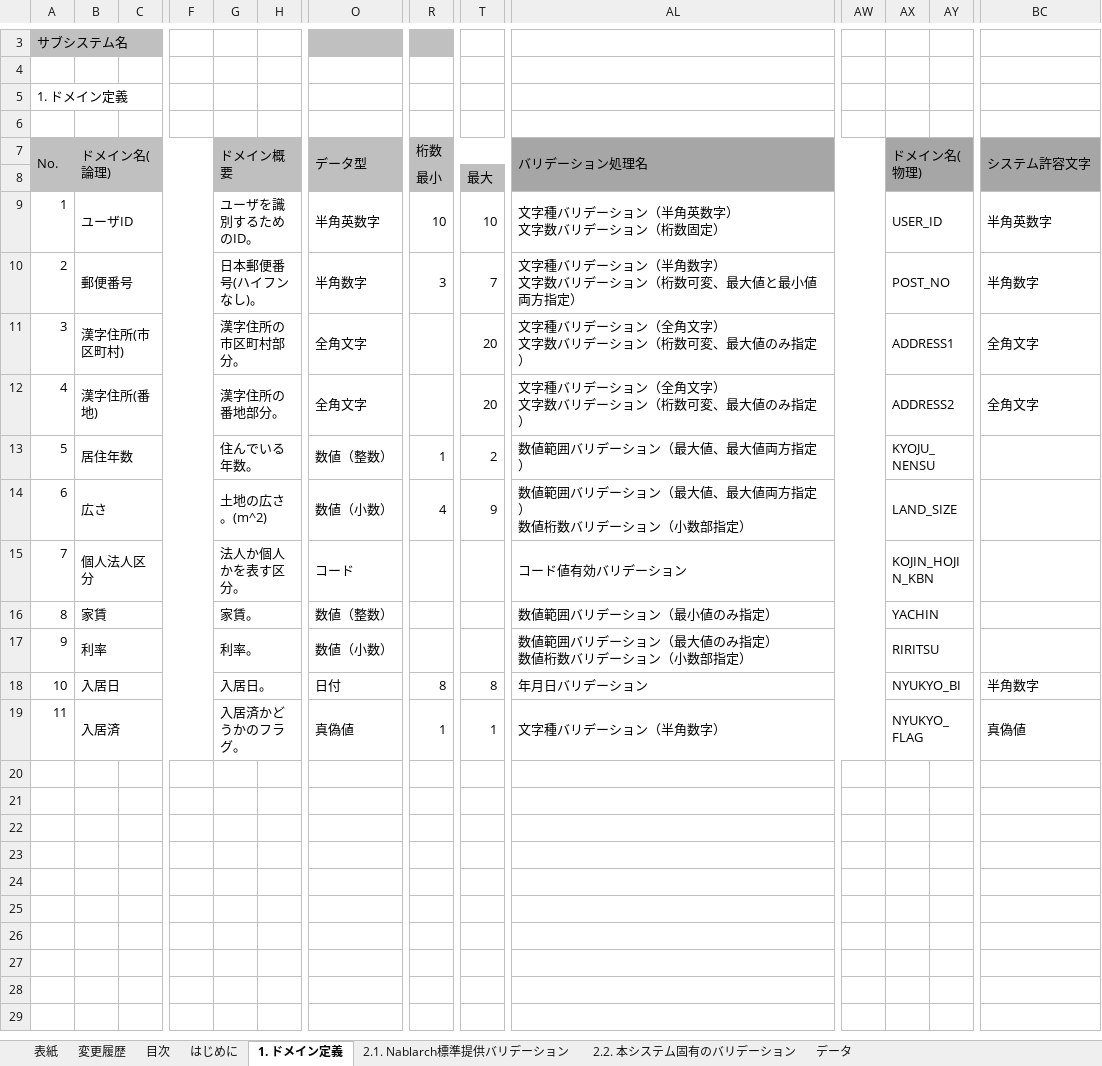
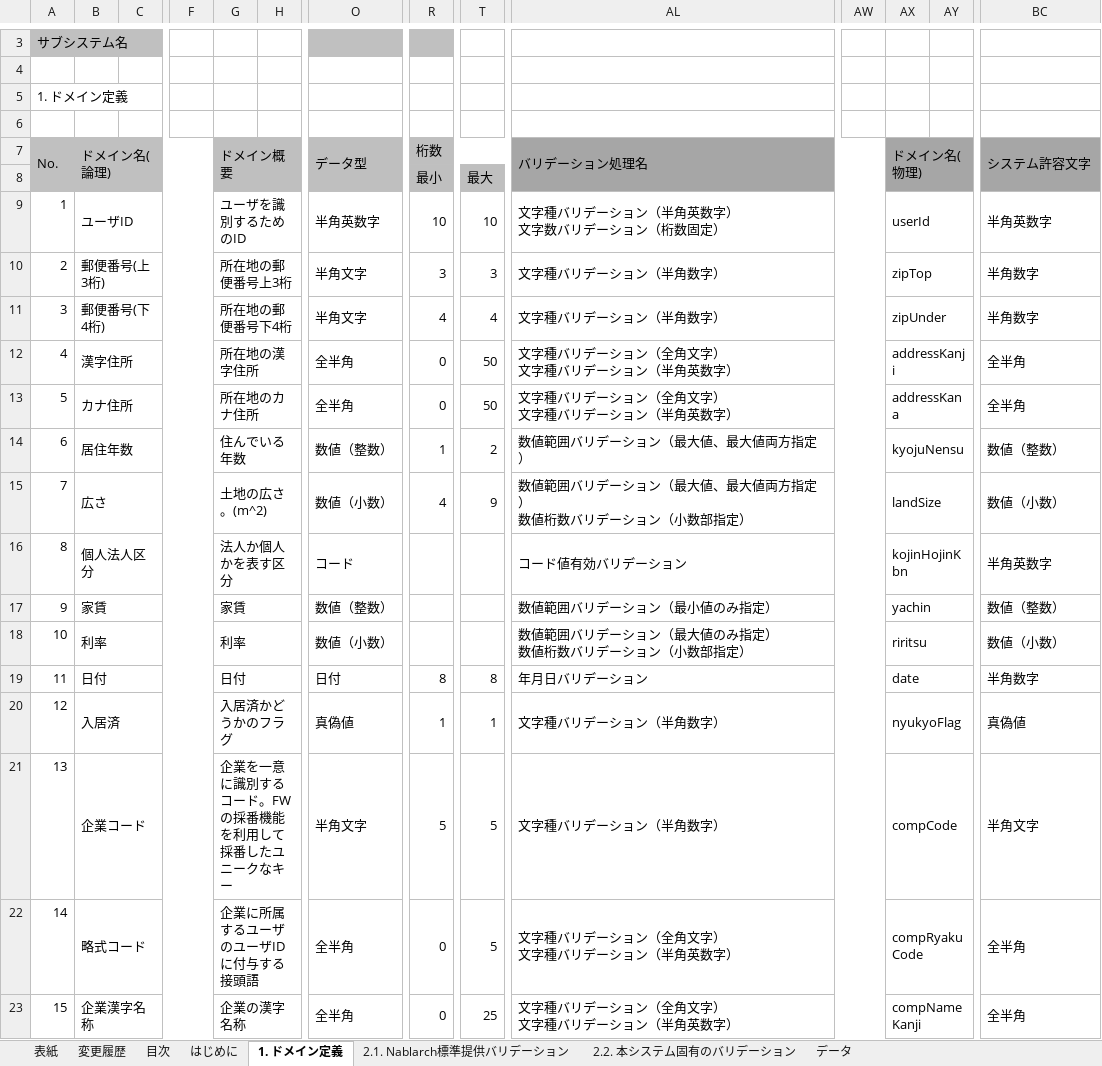
Before and after one commit to nablarch-development-standards/nablarch-development-standards, an Excel workbook: 030_設計ドキュメント/020_サンプル/090_データモデル設計/ドメイン定義書_サンプル.xlsx, sheet 1. ドメイン定義, drawn as a sheet; only a part is shown, gaps mark what is left out; values as stored, in another font and other column widths than the file's, no borders; charts and pictures not drawn; removed rows and columns are numbered as before the commit, all else as after; rows hold the shown columns only; ↵ is a line break in a cell; the diff covers the shown part only; the diff names each change by its address in the sheet, - before the commit and + after, or states it on an @@ line.

Commit message:
Nab 458 datamodel (#20)
* 元のブランチをmasterからdevelopに変更

* 最新のドメイン定義書_サンプルを反映

Co-authored-by: unknown <tikK88842@tisnt.tis.co.jp>

```diff
--- a/030_設計ドキュメント/020_サンプル/090_データモデル設計/ドメイン定義書_サンプル.xlsx (sheet 1. ドメイン定義)
+++ b/030_設計ドキュメント/020_サンプル/090_データモデル設計/ドメイン定義書_サンプル.xlsx (sheet 1. ドメイン定義)
-G9: ユーザを識別するためのID。
+G9: ユーザを識別するためのID
-AX9: USER_ID
+AX9: userId
-row 10: 2 | 郵便番号 |  |  | 日本郵便番号(ハイフンなし)。 |  | 半角数字 | 3 | 7 | 文字種バリデーション（半角数字） ↵ 文字数バリデーション（桁数可変、最大値と最小値両方指定） |  | POST_NO |  | 半角数字
-row 11: 3 | 漢字住所(市区町村) |  |  | 漢字住所の市区町村部分。 |  | 全角文字 |  | 20 | 文字種バリデーション（全角文字） ↵ 文字数バリデーション（桁数可変、最大値のみ指定） |  | ADDRESS1 |  | 全角文字
-row 12: 4 | 漢字住所(番地) |  |  | 漢字住所の番地部分。 |  | 全角文字 |  | 20 | 文字種バリデーション（全角文字） ↵ 文字数バリデーション（桁数可変、最大値のみ指定） |  | ADDRESS2 |  | 全角文字
+row 10: 2 | 郵便番号(上3桁) |  |  | 所在地の郵便番号上3桁 |  | 半角文字 | 3 | 3 | 文字種バリデーション（半角数字） |  | zipTop |  | 半角数字
+row 11: 3 | 郵便番号(下4桁) |  |  | 所在地の郵便番号下4桁 |  | 半角文字 | 4 | 4 | 文字種バリデーション（半角数字） |  | zipUnder |  | 半角数字
+row 12: 4 | 漢字住所 |  |  | 所在地の漢字住所 |  | 全半角 | 0 | 50 | 文字種バリデーション（全角文字） ↵ 文字種バリデーション（半角英数字） |  | addressKanji |  | 全半角
+row 13: 5 | カナ住所 |  |  | 所在地のカナ住所 |  | 全半角 | 0 | 50 | 文字種バリデーション（全角文字） ↵ 文字種バリデーション（半角英数字） |  | addressKana |  | 全半角
@@ column A renumbered between rows 14 and 20 @@
-G14: 住んでいる年数。
+G14: 住んでいる年数
-AX14: KYOJU_NENSU
+AX14: kyojuNensu
-BC14: (empty)
+BC14: 数値（整数）
-AX15: LAND_SIZE
+AX15: landSize
-BC15: (empty)
+BC15: 数値（小数）
-G16: 法人か個人かを表す区分。
+G16: 法人か個人かを表す区分
-AX16: KOJIN_HOJIN_KBN
+AX16: kojinHojinKbn
-BC16: (empty)
+BC16: 半角英数字
-G17: 家賃。
+G17: 家賃
-AX17: YACHIN
+AX17: yachin
-BC17: (empty)
+BC17: 数値（整数）
-G18: 利率。
+G18: 利率
-AX18: RIRITSU
+AX18: riritsu
-BC18: (empty)
+BC18: 数値（小数）
-B19: 入居日
+B19: 日付
-G19: 入居日。
+G19: 日付
-AX19: NYUKYO_BI
+AX19: date
-G20: 入居済かどうかのフラグ。
+G20: 入居済かどうかのフラグ
-AX20: NYUKYO_FLAG
+AX20: nyukyoFlag
+row 21: 13 | 企業コード |  |  | 企業を一意に識別するコード。FWの採番機能を利用して採番したユニークなキー |  | 半角文字 | 5 | 5 | 文字種バリデーション（半角数字） |  | compCode |  | 半角文字
+row 22: 14 | 略式コード |  |  | 企業に所属するユーザのユーザIDに付与する接頭語 |  | 全半角 | 0 | 5 | 文字種バリデーション（全角文字） ↵ 文字種バリデーション（半角英数字） |  | compRyakuCode |  | 全半角
+row 23: 15 | 企業漢字名称 |  |  | 企業の漢字名称 |  | 全半角 | 0 | 25 | 文字種バリデーション（全角文字） ↵ 文字種バリデーション（半角英数字） |  | compNameKanji |  | 全半角
```
Also changed, not shown: 4 added rows and 1 edited cell elsewhere in this sheet, sheet 変更履歴, sheet 2.2. 本システム固有のバリデーション, sheet はじめに, sheet 表紙, sheet 目次, sheet 2.1. Nablarch標準提供バリデーション, charts or pictures.
